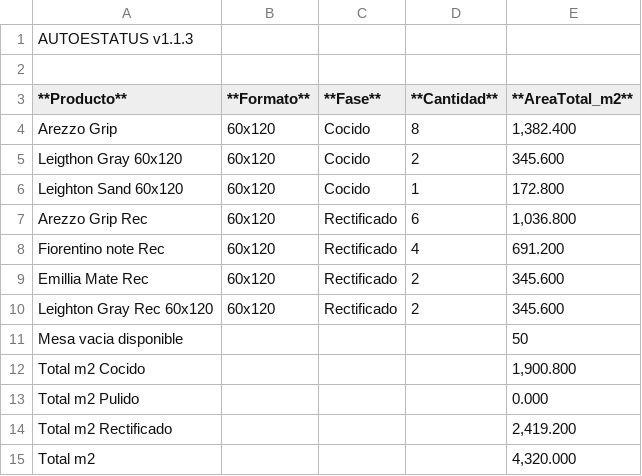
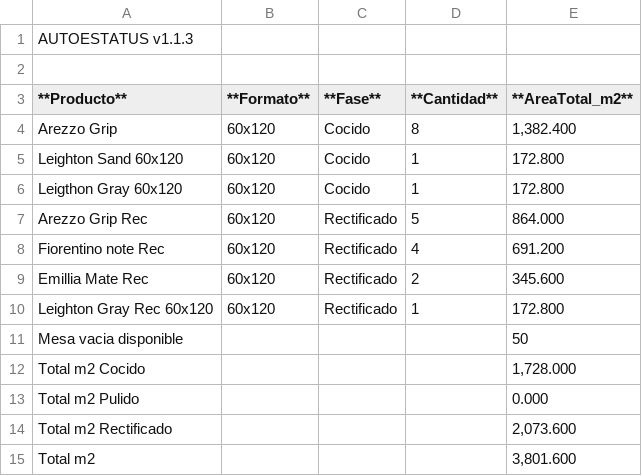
Before and after one commit to teclgvp3-droid/Estatus-De-Productos, a TSV file: recuento_productos.tsv, drawn as a sheet.

Commit message:
AUTOESTATUS update 2026-10-27 01:27:08

```diff
--- a/recuento_productos.tsv
+++ b/recuento_productos.tsv
@@ -4,12 +4,12 @@
 Arezzo Grip	60x120	Cocido	8	1,382.400
-Leigthon Gray 60x120	60x120	Cocido	2	345.600
 Leighton Sand 60x120	60x120	Cocido	1	172.800
-Arezzo Grip Rec	60x120	Rectificado	6	1,036.800
+Leigthon Gray 60x120	60x120	Cocido	1	172.800
+Arezzo Grip Rec	60x120	Rectificado	5	864.000
 Fiorentino note Rec	60x120	Rectificado	4	691.200
 Emillia Mate Rec	60x120	Rectificado	2	345.600
-Leighton Gray Rec 60x120	60x120	Rectificado	2	345.600
+Leighton Gray Rec 60x120	60x120	Rectificado	1	172.800
 Mesa vacia disponible				50
-Total m2 Cocido				1,900.800
+Total m2 Cocido				1,728.000
 Total m2 Pulido				0.000
-Total m2 Rectificado				2,419.200
-Total m2				4,320.000
+Total m2 Rectificado				2,073.600
+Total m2				3,801.600
```
